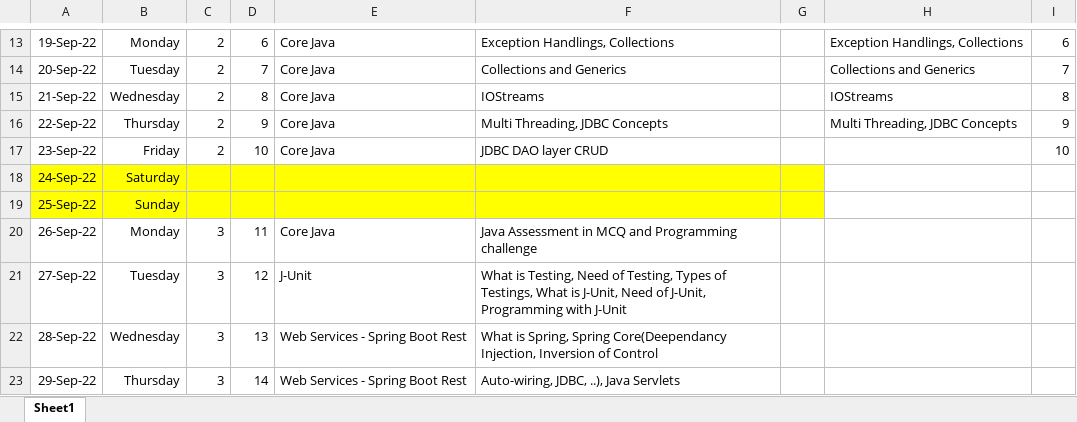
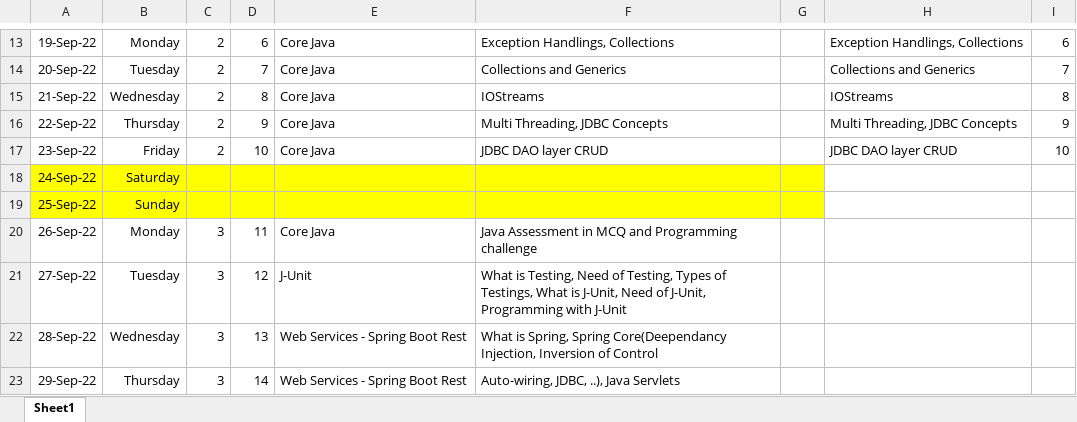
Before and after one commit to jagasia/empower12Sep2022, an Excel workbook: TOC_Jag_38_days_v1.xlsx, sheet Sheet1, drawn as a sheet; only a part is shown, gaps mark what is left out; values as stored, in another font and other column widths than the file's, no borders; the diff names each change by its address in the sheet, - before the commit and + after, or states it on an @@ line.

```diff
--- a/TOC_Jag_38_days_v1.xlsx (sheet Sheet1)
+++ b/TOC_Jag_38_days_v1.xlsx (sheet Sheet1)
-H17: (empty)
+H17: JDBC DAO layer CRUD
```
Also changed, not shown: 2 other files.
